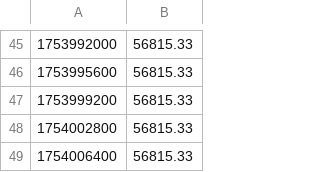
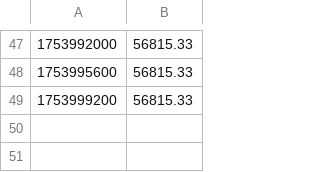
Before and after one commit to patrickvorgers/Home-Assistant-Import-Energy-Data, a CSV file: Datasources/Myenergi Zappi/Sample files/elec_meter_import_high_resolution.csv, drawn as a sheet; only a part is shown, gaps mark what is left out; the diff covers the shown part only.

```diff
--- a/Datasources/Myenergi Zappi/Sample files/elec_meter_import_high_resolution.csv
+++ b/Datasources/Myenergi Zappi/Sample files/elec_meter_import_high_resolution.csv
@@ -47,3 +49 @@
 1753999200,56815.33
-1754002800,56815.33
-1754006400,56815.33
```
Also changed, not shown: 2 added rows and 16 edited cells elsewhere in this file, 1 other file.
